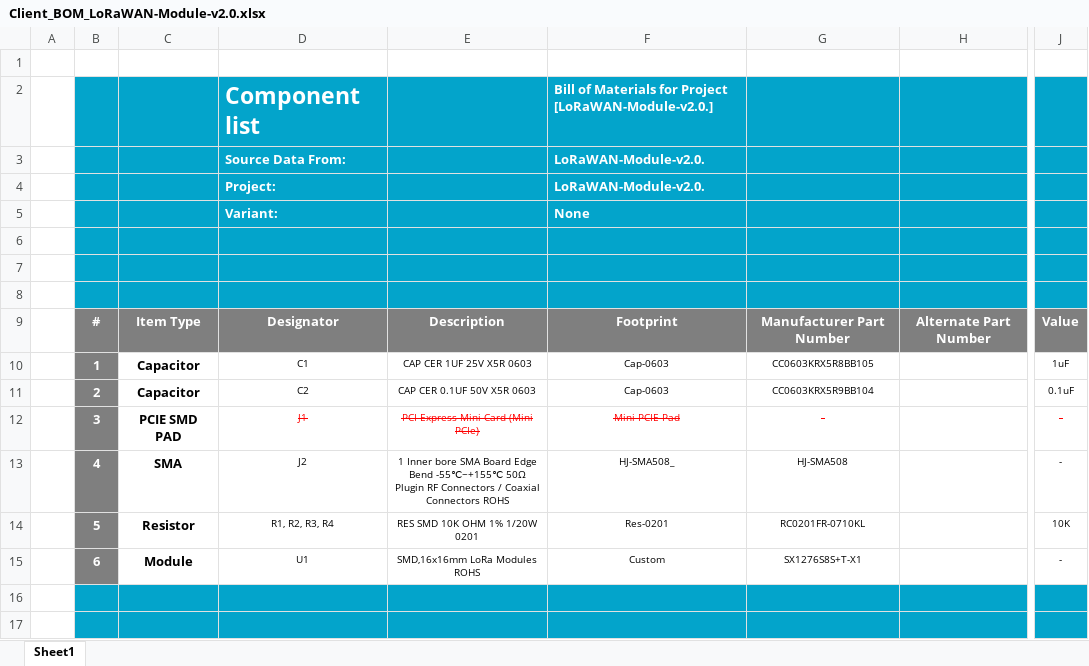
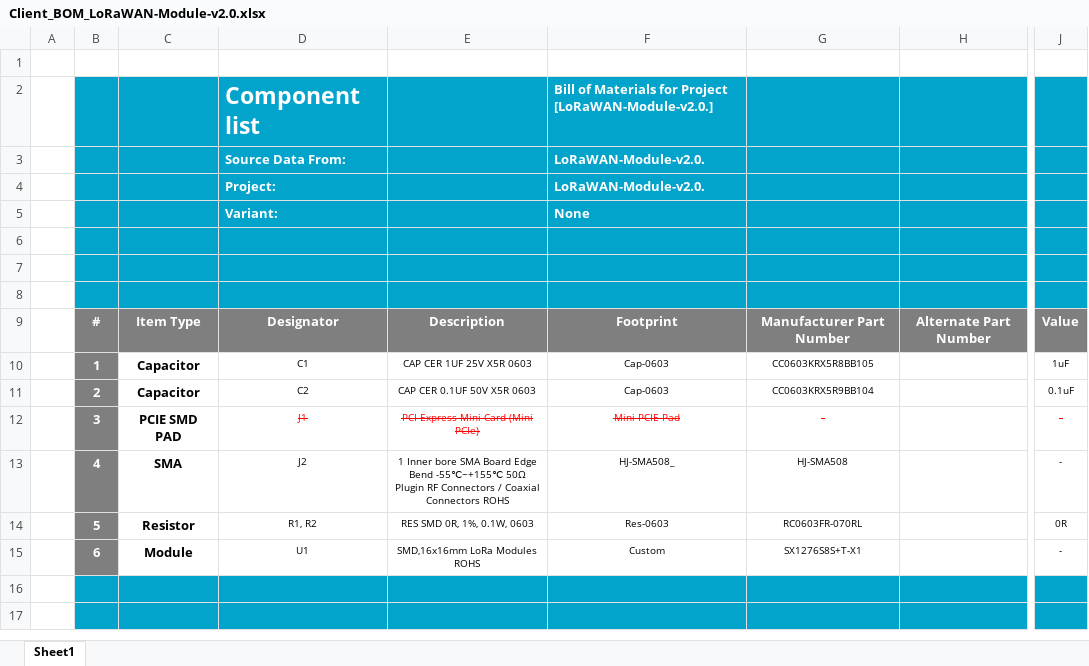
Before and after one commit to eSpark-Backup/chrisbyrd-esp32iotproduct, an Excel workbook: Design Files/LoRaWAN-Module-v2.0/BOM/Client_BOM_LoRaWAN-Module-v2.0.xlsx, sheet Sheet1, drawn as a sheet; only a part is shown, gaps mark what is left out; values as stored, in another font and other column widths than the file's, no borders; charts and pictures not drawn; the diff names each change by its address in the sheet, - before the commit and + after, or states it on an @@ line.

```diff
--- a/Design Files/LoRaWAN-Module-v2.0/BOM/Client_BOM_LoRaWAN-Module-v2.0.xlsx (sheet Sheet1)
+++ b/Design Files/LoRaWAN-Module-v2.0/BOM/Client_BOM_LoRaWAN-Module-v2.0.xlsx (sheet Sheet1)
-D14: R1, R2, R3, R4
+D14: R1, R2
-E14: RES SMD 10K OHM 1% 1/20W 0201
+E14: RES SMD 0R, 1%, 0.1W, 0603
-F14: Res-0201
+F14: Res-0603
-G14: RC0201FR-0710KL
+G14: RC0603FR-070RL
-J14: 10K
+J14: 0R
```
Also changed, not shown: Design Files/LoRaWAN-Module-v2.0/BOM/eSpark_BOM_LoRaWAN-Module-v2.0.xlsx.
